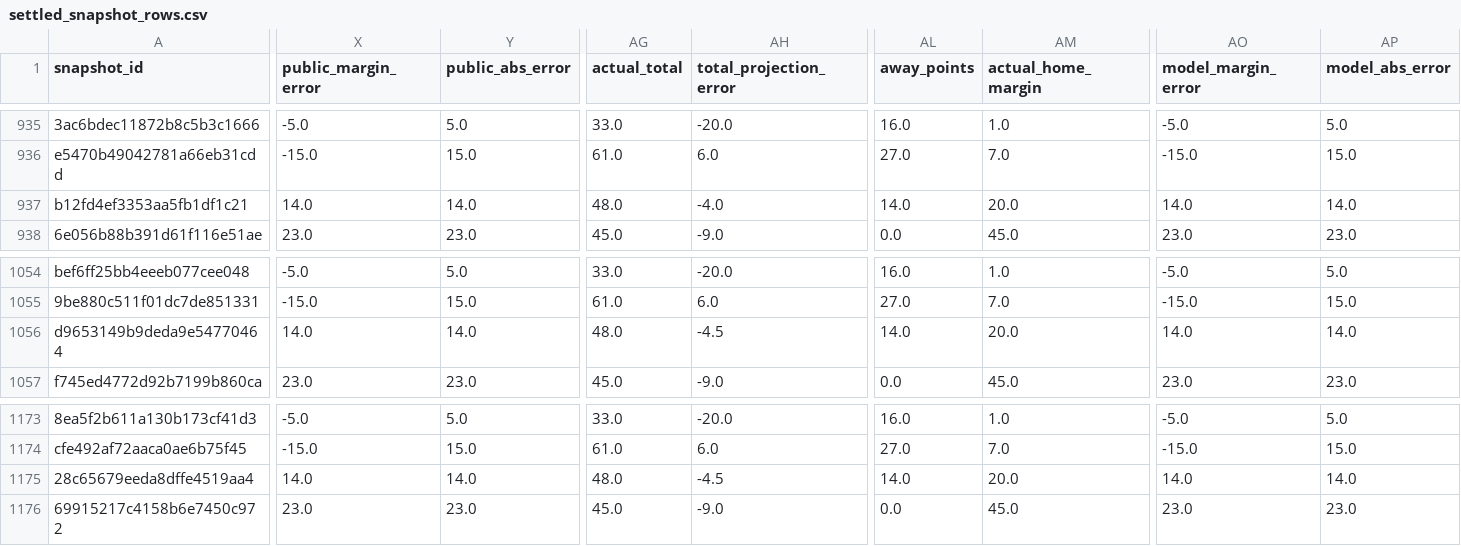
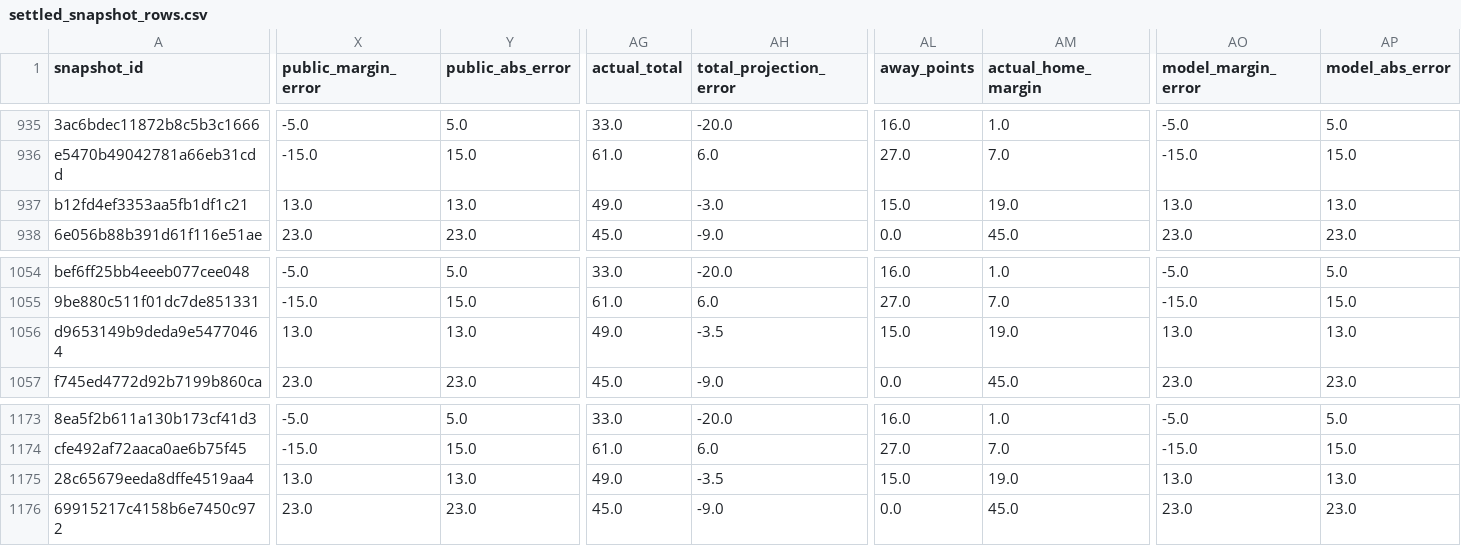
Before and after one commit to thecadeharp/cfb-analytics, a CSV file: data/reports/settled_snapshot_rows.csv, drawn as a sheet; only a part is shown, gaps mark what is left out; the diff covers the shown part only; the diff names each change by its address in the sheet, - before the commit and + after, or states it on an @@ line.

```diff
--- a/data/reports/settled_snapshot_rows.csv
+++ b/data/reports/settled_snapshot_rows.csv
-X937 (public_margin_error): 14.0
+X937 (public_margin_error): 13.0
-Y937 (public_abs_error): 14.0
+Y937 (public_abs_error): 13.0
-AG937 (actual_total): 48.0
+AG937 (actual_total): 49.0
-AH937 (total_projection_error): -4.0
+AH937 (total_projection_error): -3.0
-AL937 (away_points): 14.0
+AL937 (away_points): 15.0
-AM937 (actual_home_margin): 20.0
+AM937 (actual_home_margin): 19.0
-AO937 (model_margin_error): 14.0
+AO937 (model_margin_error): 13.0
-AP937 (model_abs_error): 14.0
+AP937 (model_abs_error): 13.0
-X1056 (public_margin_error): 14.0
+X1056 (public_margin_error): 13.0
-Y1056 (public_abs_error): 14.0
+Y1056 (public_abs_error): 13.0
-AG1056 (actual_total): 48.0
+AG1056 (actual_total): 49.0
-AH1056 (total_projection_error): -4.5
+AH1056 (total_projection_error): -3.5
-AL1056 (away_points): 14.0
+AL1056 (away_points): 15.0
-AM1056 (actual_home_margin): 20.0
+AM1056 (actual_home_margin): 19.0
-AO1056 (model_margin_error): 14.0
+AO1056 (model_margin_error): 13.0
-AP1056 (model_abs_error): 14.0
+AP1056 (model_abs_error): 13.0
-X1175 (public_margin_error): 14.0
+X1175 (public_margin_error): 13.0
-Y1175 (public_abs_error): 14.0
+Y1175 (public_abs_error): 13.0
-AG1175 (actual_total): 48.0
+AG1175 (actual_total): 49.0
-AH1175 (total_projection_error): -4.5
+AH1175 (total_projection_error): -3.5
-AL1175 (away_points): 14.0
+AL1175 (away_points): 15.0
-AM1175 (actual_home_margin): 20.0
+AM1175 (actual_home_margin): 19.0
-AO1175 (model_margin_error): 14.0
+AO1175 (model_margin_error): 13.0
-AP1175 (model_abs_error): 14.0
+AP1175 (model_abs_error): 13.0
```
Also changed, not shown: 147 edited cells elsewhere in this file, 5 other files.
